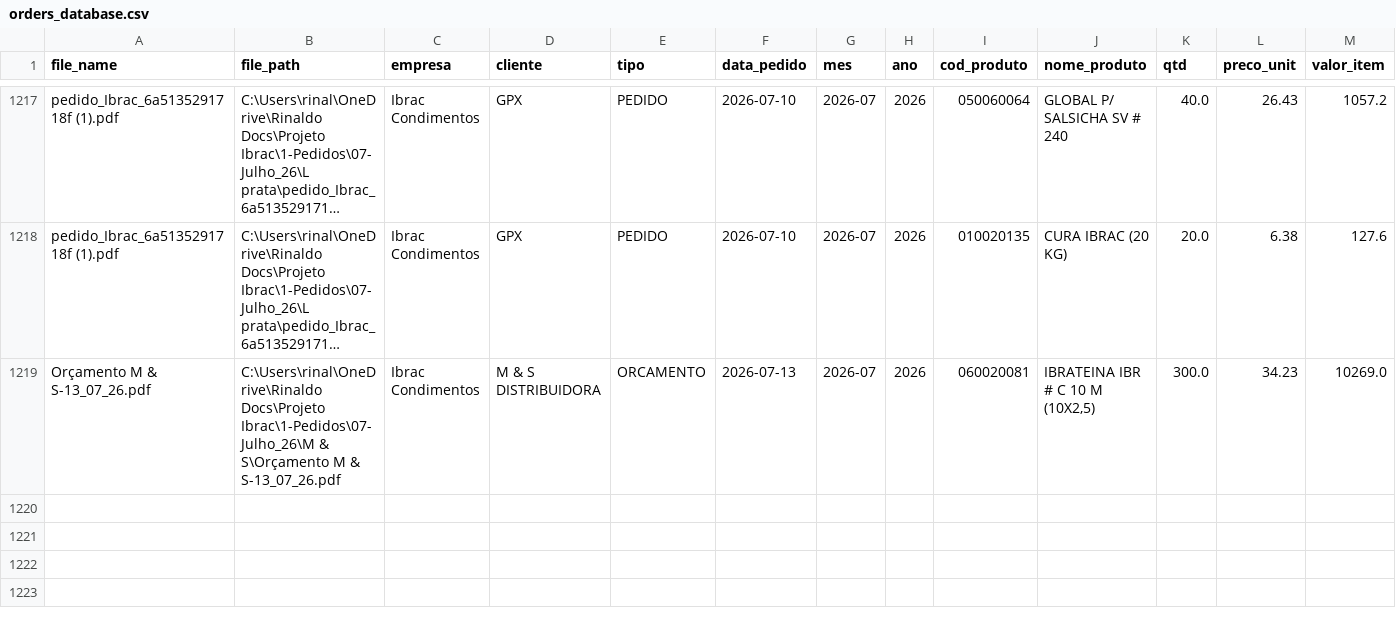
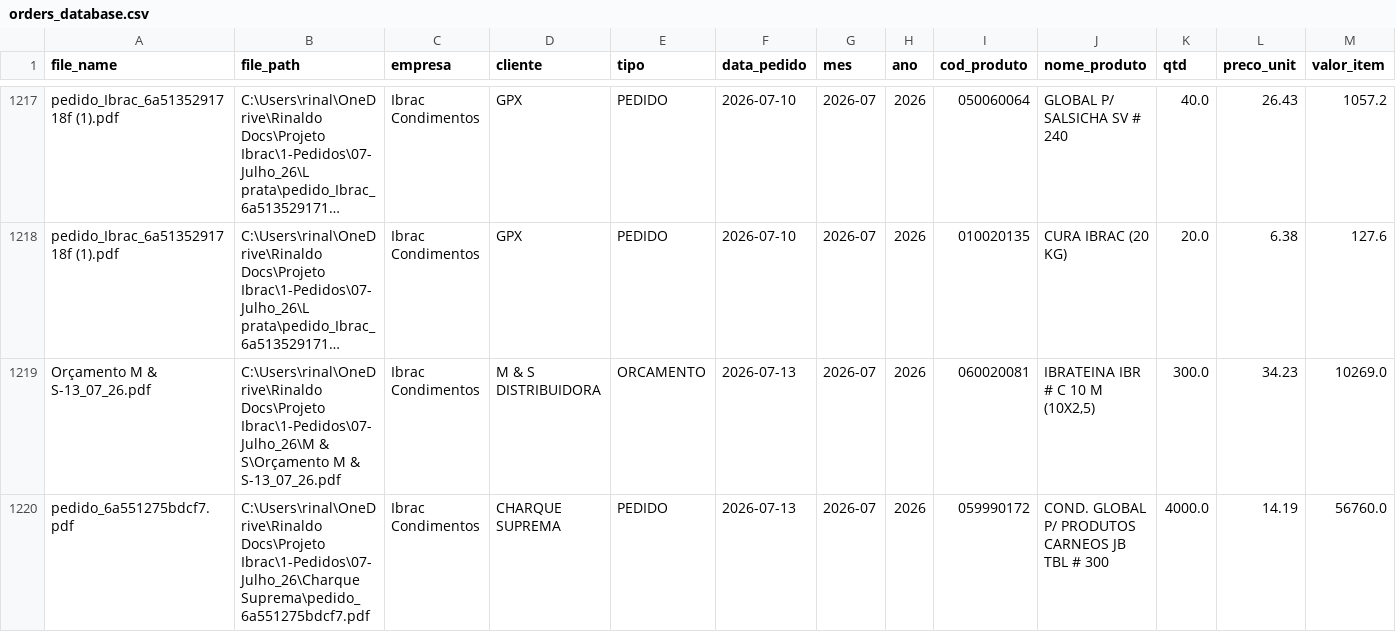
Before and after one commit to KnowHowRep/DashBoard-KnowHow-, a CSV file: orders_database.csv, drawn as a sheet; only a part is shown, gaps mark what is left out; long unchanged cells end in …; rows hold the shown columns only; the diff names each change by its address in the sheet, - before the commit and + after, or states it on an @@ line.

```diff
--- a/orders_database.csv
+++ b/orders_database.csv
+row 1220: pedido_6a551275bdcf7.pdf | C:\Users\rinal\OneDrive\Rinaldo Docs\Projeto Ibrac\1-Pedidos\07-Julho_26\Charque Suprema\pedido_6a551275bdcf7.pdf | Ibrac Condimentos | CHARQUE SUPREMA | PEDIDO | 2026-07-13 | 2026-07 | 2026 | 059990172 | COND. GLOBAL P/ PRODUTOS CARNEOS JB TBL # 300 | 4000.0 | 14.19 | 56760.0
```
Also changed, not shown: 1 other file.
